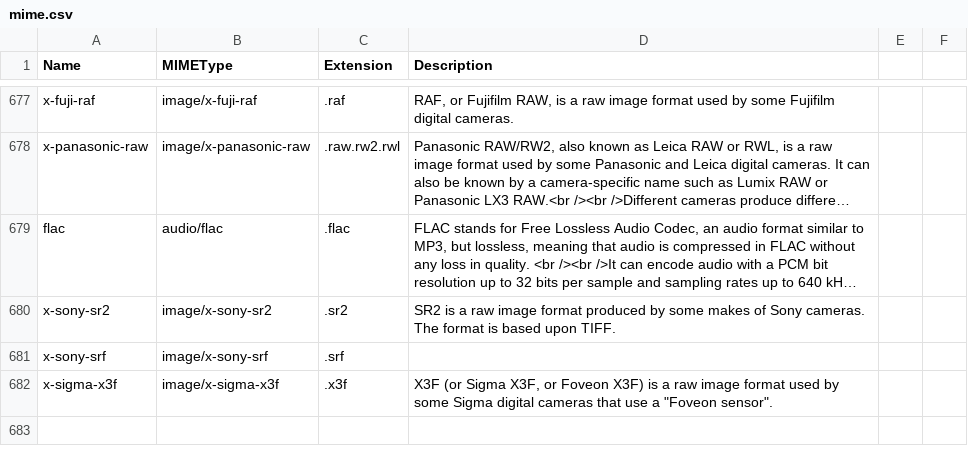
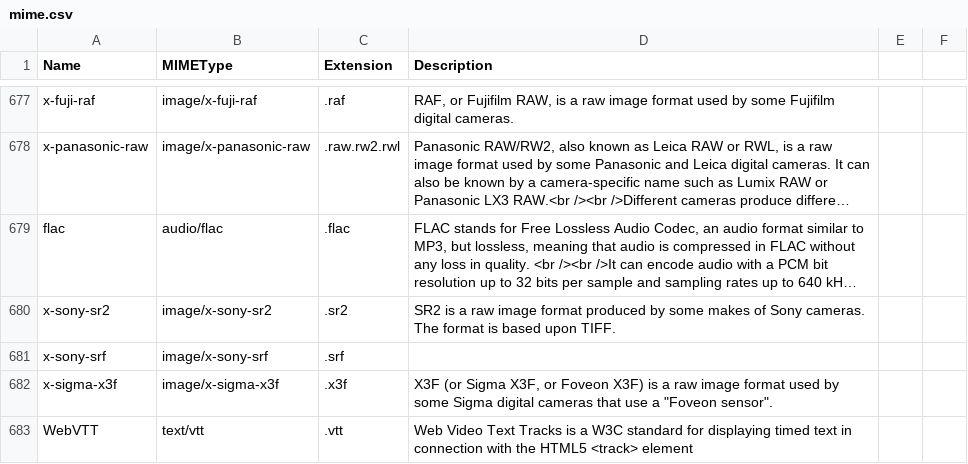
Before and after one commit to mostafazs/my-list, a CSV file: mime.csv, drawn as a sheet; only a part is shown, gaps mark what is left out; long unchanged cells end in …; the diff names each change by its address in the sheet, - before the commit and + after, or states it on an @@ line.

Commit message:
update

```diff
--- a/mime.csv
+++ b/mime.csv
+row 683: WebVTT | text/vtt | .vtt | Web Video Text Tracks is a W3C standard for displaying timed text in connection with the HTML5 <track> element
```
